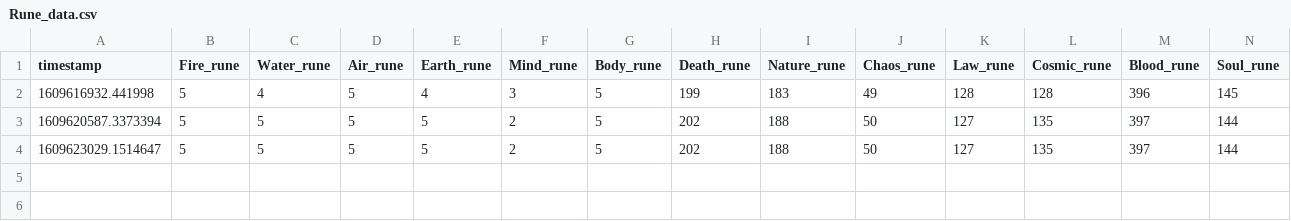
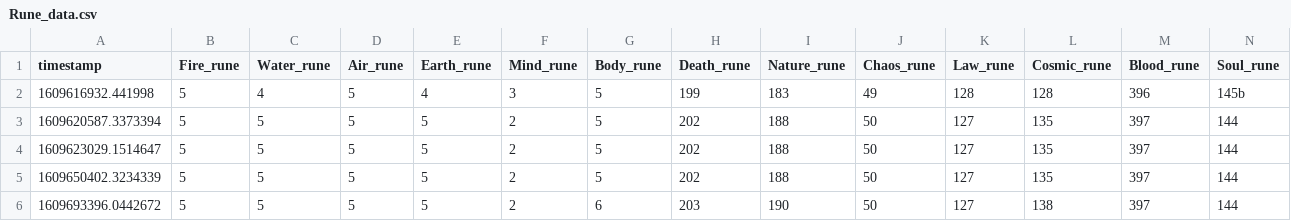
Before and after one commit to kael558/OSRSInvestor, a CSV file: data/Rune_data.csv, drawn as a sheet.

```diff
--- a/data/Rune_data.csv
+++ b/data/Rune_data.csv
@@ -1,4 +1,6 @@
 timestamp,Fire_rune,Water_rune,Air_rune,Earth_rune,Mind_rune,Body_rune,Death_rune,Nature_rune,Chaos_rune,Law_rune,Cosmic_rune,Blood_rune,Soul_rune
-1609616932.441998,5,4,5,4,3,5,199,183,49,128,128,396,145
+1609616932.441998,5,4,5,4,3,5,199,183,49,128,128,396,145b
 1609620587.3373394,5,5,5,5,2,5,202,188,50,127,135,397,144
 1609623029.1514647,5,5,5,5,2,5,202,188,50,127,135,397,144
+1609650402.3234339,5,5,5,5,2,5,202,188,50,127,135,397,144
+1609693396.0442672,5,5,5,5,2,6,203,190,50,127,138,397,144
```
Also changed, not shown: data/Ore_data.csv, data/Seed_data.csv, 5 other files.
